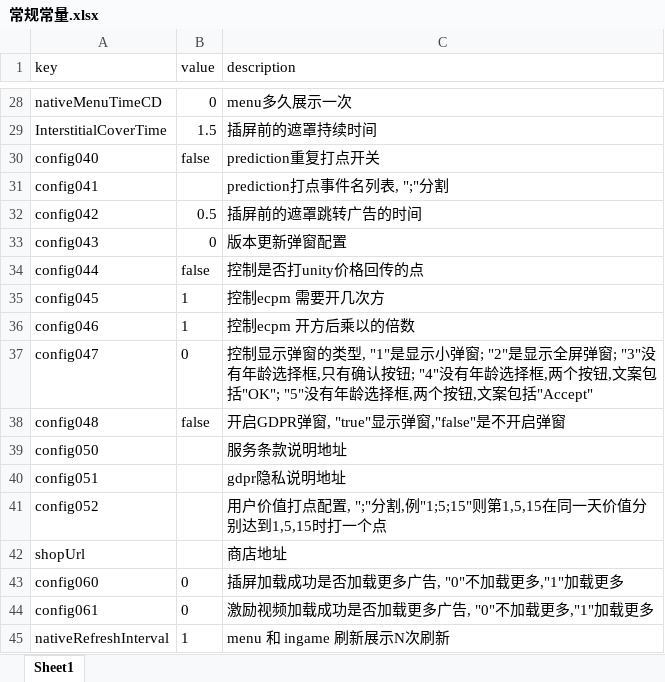
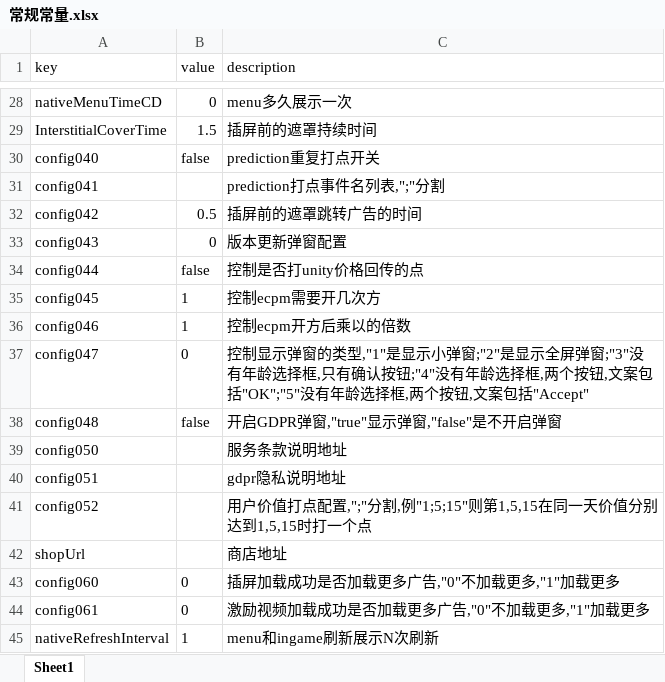
Before and after one commit to hjlxjq/AdUploadTool, an Excel workbook: defineFiles/常规常量.xlsx, sheet Sheet1, drawn as a sheet; only a part is shown, gaps mark what is left out; values as stored, in another font and other column widths than the file's, no borders; the diff covers the shown part only; the diff names each change by its address in the sheet, - before the commit and + after, or states it on an @@ line.

```diff
--- a/defineFiles/常规常量.xlsx (sheet Sheet1)
+++ b/defineFiles/常规常量.xlsx (sheet Sheet1)
-C31 (description): prediction打点事件名列表, ";"分割
+C31 (description): prediction打点事件名列表,";"分割
-C35 (description): 控制ecpm 需要开几次方
+C35 (description): 控制ecpm需要开几次方
-C36 (description): 控制ecpm 开方后乘以的倍数
+C36 (description): 控制ecpm开方后乘以的倍数
-C37 (description): …窗的类型, "1"是显示小弹窗; "2"是显示全屏弹窗; "3"没有年龄选择框,只有确认按钮; "4"没有年龄选择框,两个按钮,文案包括"OK"; "5"没有年龄…
+C37 (description): …窗的类型,"1"是显示小弹窗;"2"是显示全屏弹窗;"3"没有年龄选择框,只有确认按钮;"4"没有年龄选择框,两个按钮,文案包括"OK";"5"没有年龄…
-C38 (description): 开启GDPR弹窗, "true"显示弹窗,"false"是不开启弹窗
+C38 (description): 开启GDPR弹窗,"true"显示弹窗,"false"是不开启弹窗
-C41 (description): …打点配置, ";"分割,例…
+C41 (description): …打点配置,";"分割,例…
-C43 (description): 插屏加载成功是否加载更多广告, "0"不加载更多,"1"加载更多
+C43 (description): 插屏加载成功是否加载更多广告,"0"不加载更多,"1"加载更多
-C44 (description): 激励视频加载成功是否加载更多广告, "0"不加载更多,"1"加载更多
+C44 (description): 激励视频加载成功是否加载更多广告,"0"不加载更多,"1"加载更多
-C45 (description): menu 和 ingame 刷新展示N次刷新
+C45 (description): menu和ingame刷新展示N次刷新
```
Also changed, not shown: 5 edited cells and cell formats elsewhere in this sheet, 4 other files.
